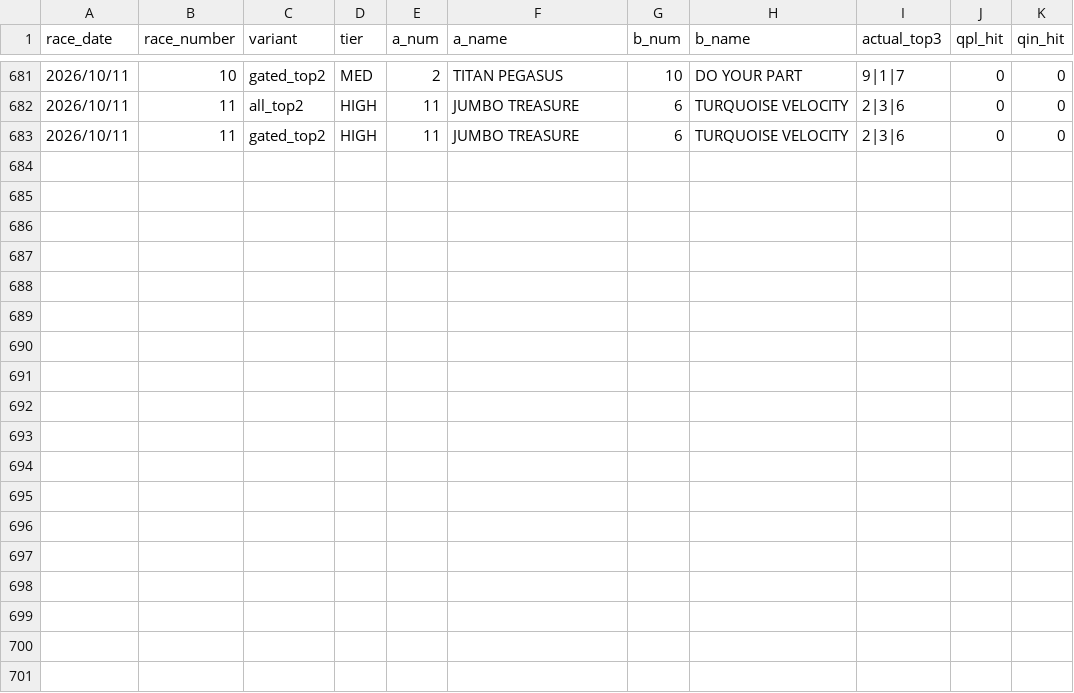
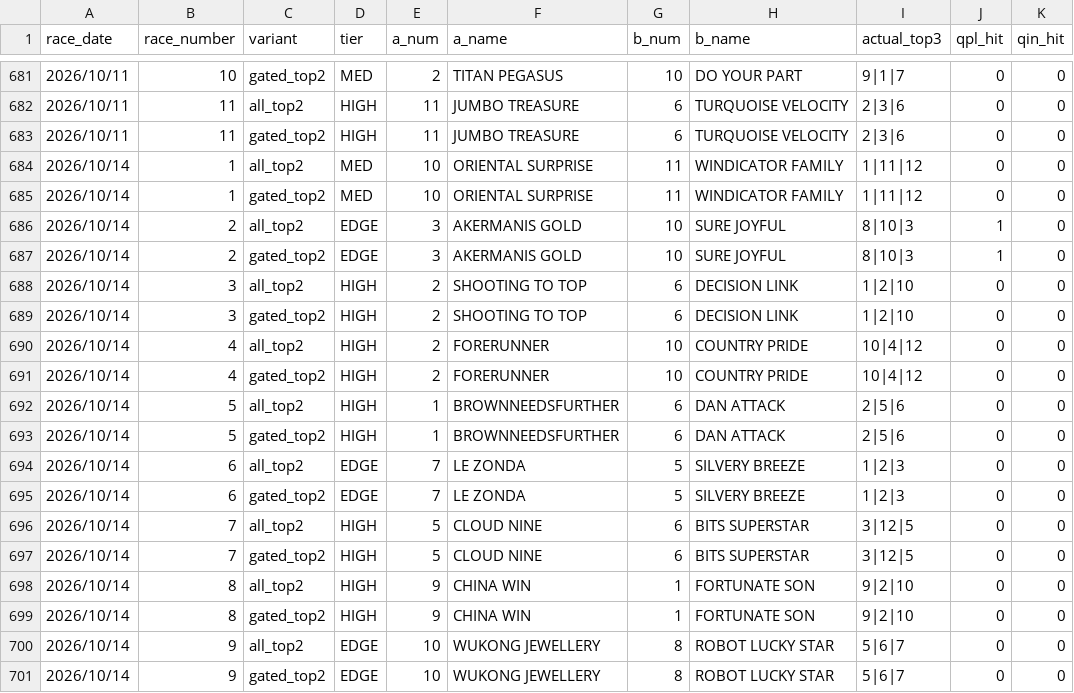
Before and after one commit to jitchamoli/hkjc-racing-analyzer, a CSV file: tracking_data/qpl_log.csv, drawn as a sheet; only a part is shown, gaps mark what is left out; the diff names each change by its address in the sheet, - before the commit and + after, or states it on an @@ line.

```diff
--- a/tracking_data/qpl_log.csv
+++ b/tracking_data/qpl_log.csv
+row 684: 2026/10/14 | 1 | all_top2 | MED | 10 | ORIENTAL SURPRISE | 11 | WINDICATOR FAMILY | 1|11|12 | 0 | 0
+row 685: 2026/10/14 | 1 | gated_top2 | MED | 10 | ORIENTAL SURPRISE | 11 | WINDICATOR FAMILY | 1|11|12 | 0 | 0
+row 686: 2026/10/14 | 2 | all_top2 | EDGE | 3 | AKERMANIS GOLD | 10 | SURE JOYFUL | 8|10|3 | 1 | 0
+row 687: 2026/10/14 | 2 | gated_top2 | EDGE | 3 | AKERMANIS GOLD | 10 | SURE JOYFUL | 8|10|3 | 1 | 0
+row 688: 2026/10/14 | 3 | all_top2 | HIGH | 2 | SHOOTING TO TOP | 6 | DECISION LINK | 1|2|10 | 0 | 0
+row 689: 2026/10/14 | 3 | gated_top2 | HIGH | 2 | SHOOTING TO TOP | 6 | DECISION LINK | 1|2|10 | 0 | 0
+row 690: 2026/10/14 | 4 | all_top2 | HIGH | 2 | FORERUNNER | 10 | COUNTRY PRIDE | 10|4|12 | 0 | 0
+row 691: 2026/10/14 | 4 | gated_top2 | HIGH | 2 | FORERUNNER | 10 | COUNTRY PRIDE | 10|4|12 | 0 | 0
+row 692: 2026/10/14 | 5 | all_top2 | HIGH | 1 | BROWNNEEDSFURTHER | 6 | DAN ATTACK | 2|5|6 | 0 | 0
+row 693: 2026/10/14 | 5 | gated_top2 | HIGH | 1 | BROWNNEEDSFURTHER | 6 | DAN ATTACK | 2|5|6 | 0 | 0
+row 694: 2026/10/14 | 6 | all_top2 | EDGE | 7 | LE ZONDA | 5 | SILVERY BREEZE | 1|2|3 | 0 | 0
+row 695: 2026/10/14 | 6 | gated_top2 | EDGE | 7 | LE ZONDA | 5 | SILVERY BREEZE | 1|2|3 | 0 | 0
+row 696: 2026/10/14 | 7 | all_top2 | HIGH | 5 | CLOUD NINE | 6 | BITS SUPERSTAR | 3|12|5 | 0 | 0
+row 697: 2026/10/14 | 7 | gated_top2 | HIGH | 5 | CLOUD NINE | 6 | BITS SUPERSTAR | 3|12|5 | 0 | 0
+row 698: 2026/10/14 | 8 | all_top2 | HIGH | 9 | CHINA WIN | 1 | FORTUNATE SON | 9|2|10 | 0 | 0
+row 699: 2026/10/14 | 8 | gated_top2 | HIGH | 9 | CHINA WIN | 1 | FORTUNATE SON | 9|2|10 | 0 | 0
+row 700: 2026/10/14 | 9 | all_top2 | EDGE | 10 | WUKONG JEWELLERY | 8 | ROBOT LUCKY STAR | 5|6|7 | 0 | 0
+row 701: 2026/10/14 | 9 | gated_top2 | EDGE | 10 | WUKONG JEWELLERY | 8 | ROBOT LUCKY STAR | 5|6|7 | 0 | 0
```
Also changed, not shown: tracking_data/gate_skip_log.csv, tracking_data/hk_forward_validation_replay.csv, 29 other files.
